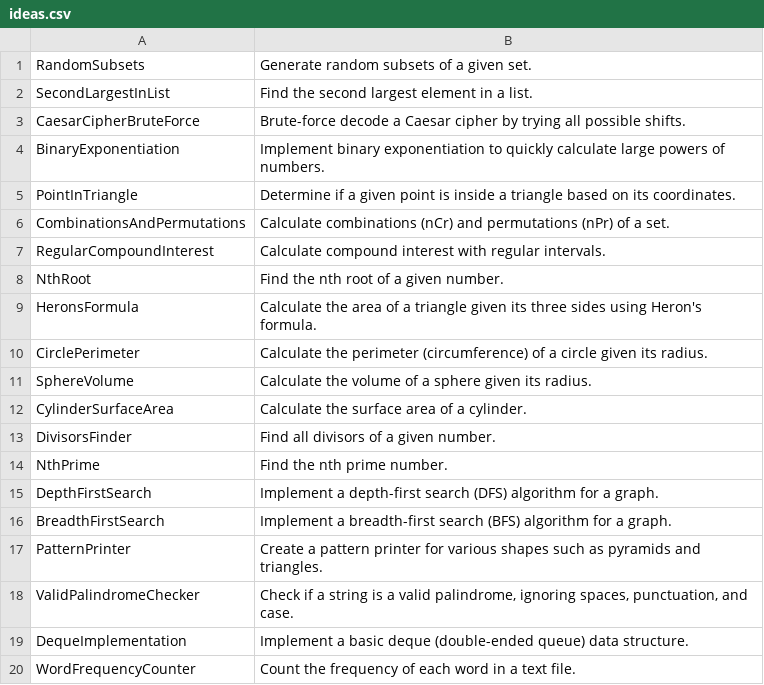
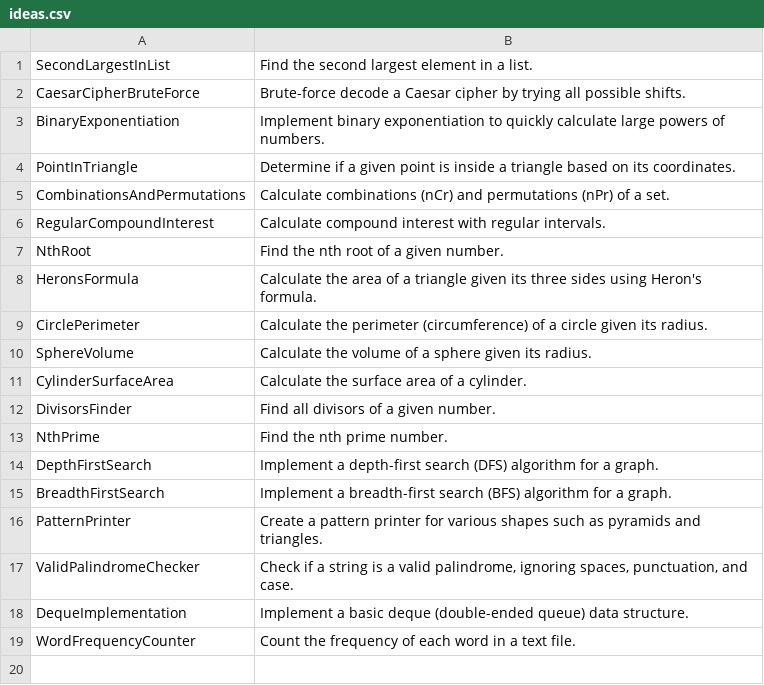
Before and after one commit to TheTrueProblematic/EndlessProjects, a CSV file: ideas.csv, drawn as a sheet.

Commit message:
Generate random subsets of a given set.

```diff
--- a/ideas.csv
+++ b/ideas.csv
@@ -1,2 +1 @@
-RandomSubsets,Generate random subsets of a given set.
 SecondLargestInList,Find the second largest element in a list.
```
Also changed, not shown: 1 other file.
